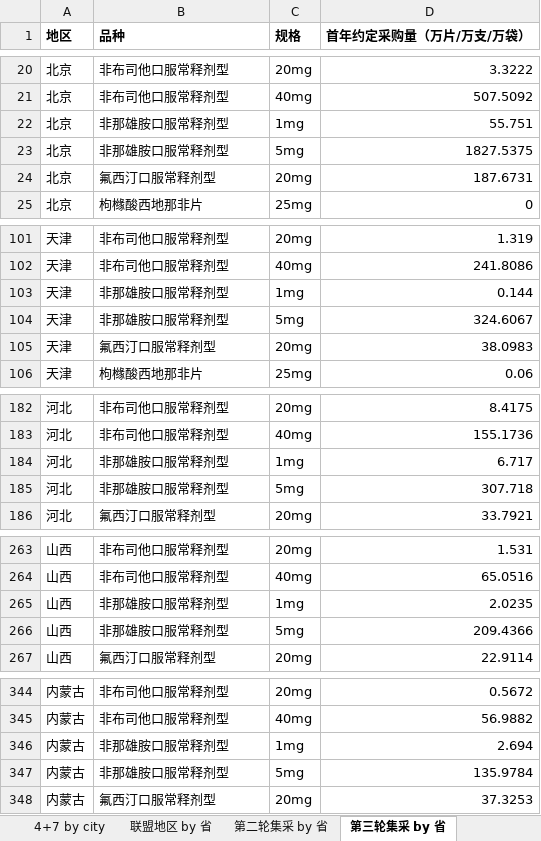
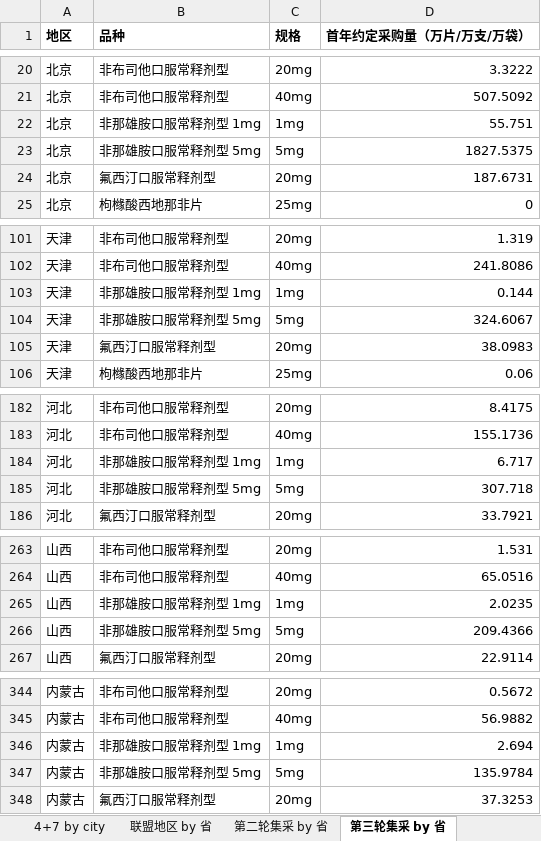
Before and after one commit to ccpic/datasite, an Excel workbook: vbp_amount.xlsx, sheet 第三轮集采 by 省, drawn as a sheet; only a part is shown, gaps mark what is left out; values as stored, in another font and other column widths than the file's, no borders; the diff covers the shown part only; the diff names each change by its address in the sheet, - before the commit and + after, or states it on an @@ line.

```diff
--- a/vbp_amount.xlsx (sheet 第三轮集采 by 省)
+++ b/vbp_amount.xlsx (sheet 第三轮集采 by 省)
-B22 (品种): 非那雄胺口服常释剂型
+B22 (品种): 非那雄胺口服常释剂型 1mg
-B23 (品种): 非那雄胺口服常释剂型
+B23 (品种): 非那雄胺口服常释剂型 5mg
-B103 (品种): 非那雄胺口服常释剂型
+B103 (品种): 非那雄胺口服常释剂型 1mg
-B104 (品种): 非那雄胺口服常释剂型
+B104 (品种): 非那雄胺口服常释剂型 5mg
-B184 (品种): 非那雄胺口服常释剂型
+B184 (品种): 非那雄胺口服常释剂型 1mg
-B185 (品种): 非那雄胺口服常释剂型
+B185 (品种): 非那雄胺口服常释剂型 5mg
-B265 (品种): 非那雄胺口服常释剂型
+B265 (品种): 非那雄胺口服常释剂型 1mg
-B266 (品种): 非那雄胺口服常释剂型
+B266 (品种): 非那雄胺口服常释剂型 5mg
-B346 (品种): 非那雄胺口服常释剂型
+B346 (品种): 非那雄胺口服常释剂型 1mg
-B347 (品种): 非那雄胺口服常释剂型
+B347 (品种): 非那雄胺口服常释剂型 5mg
```
Also changed, not shown: 52 edited cells elsewhere in this sheet, vbp.xlsx, 2 other files.
